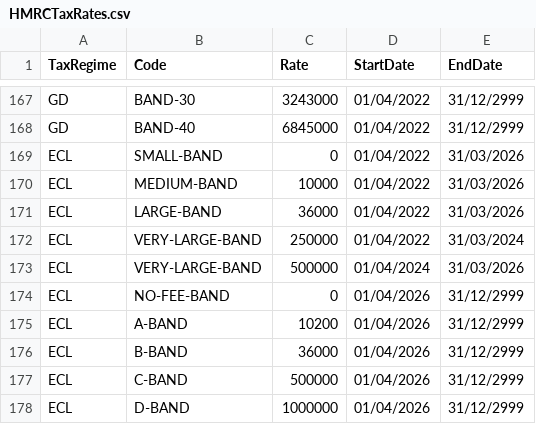
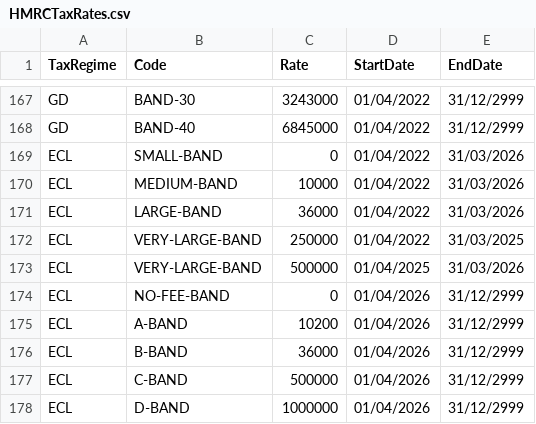
Before and after one commit to hmrc/gform-frontend, a CSV file: conf/lookup/HMRCTaxRates.csv, drawn as a sheet; only a part is shown, gaps mark what is left out.

Commit message:
GFORMS-4987 - Tax Year Rate Update template-ecl-insolvency (#2769)
Guidance page https://www.gov.uk/guidance/pay-your-economic-crime-levy
says:

**How much to pay**

The amount you need to pay will depend on your UK revenue for all accounting periods ending within the financial year.

The financial year runs from 1 April to 31 March of the following year.

**Financial year from 1 April 2026**

There are 5 bands based on UK revenue:

 - small entities (up to £10.2 million)
 - band A (over £10.2 million up to £36 million)
 - band B (over £36 million up to £500 million)
 - band C (over £500 million up to £1 billion)
 - band D (over £1 billion)

If your relevant accounting period is not 12 months, the band ranges are amended pro rata using the number of days in the relevant accounting period.

Small entities do not need to pay the levy, however:

 - band A entities must pay £10,000
 - band B entities must pay £36,000
 - band C entities must pay £500,000
 - band D entities must pay £1 million

The amount you need to pay may be reduced if you carry out regulated activities for only part of the financial year.

**Financial years before 1 April 2026**

If you need to make a payment for a previous year, there are 4 bands based on UK revenue:

 - small entities (up to £10.2 million)
 - medium entities (over £10.2 million up to £36 million)
 - large entities (over £36 million up to £1 billion)
 - very large entities (over £1 billion)

If your relevant accounting period is not 12 months, the band ranges are amended pro rata using the number of days in the relevant accounting period.

Small entities do not need to pay the levy, however:

 - medium entities must pay £10,200
 - large entities must pay £36,000
 - very large entities must pay £500,000

For financial years before 1 April 2025, the Economic Crime Levy due from very large entities was £250,000.

The amount you need to pay may be reduced if you carry out regulated activities for only part of the financial year.

```diff
--- a/conf/lookup/HMRCTaxRates.csv
+++ b/conf/lookup/HMRCTaxRates.csv
@@ -171,4 +171,4 @@ ECL,MEDIUM-BAND,10000,01/04/2022,31/03/2026
 ECL,LARGE-BAND,36000,01/04/2022,31/03/2026
-ECL,VERY-LARGE-BAND,250000,01/04/2022,31/03/2024
-ECL,VERY-LARGE-BAND,500000,01/04/2024,31/03/2026
+ECL,VERY-LARGE-BAND,250000,01/04/2022,31/03/2025
+ECL,VERY-LARGE-BAND,500000,01/04/2025,31/03/2026
 ECL,NO-FEE-BAND,0,01/04/2026,31/12/2999
```
